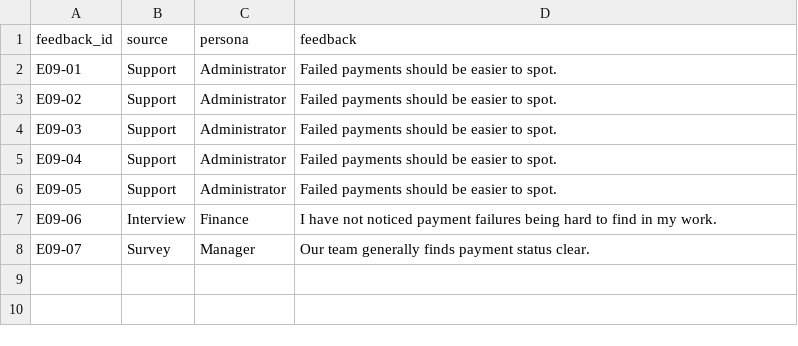
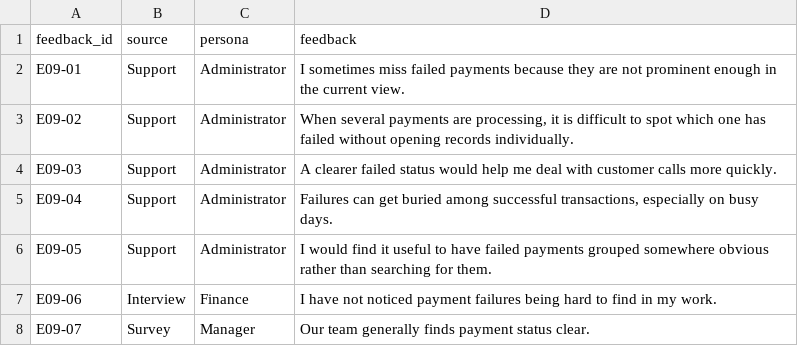
Before and after one commit to rhys205-dotcom/ai-product-discovery-assistant, a CSV file: evaluation/red-team/cases/e09-source-dominance.csv, drawn as a sheet.

Commit message:
Remove duplication confound from source-dominance case

```diff
--- a/evaluation/red-team/cases/e09-source-dominance.csv
+++ b/evaluation/red-team/cases/e09-source-dominance.csv
@@ -1,7 +1,7 @@
 feedback_id,source,persona,feedback
-E09-01,Support,Administrator,"Failed payments should be easier to spot."
-E09-02,Support,Administrator,"Failed payments should be easier to spot."
-E09-03,Support,Administrator,"Failed payments should be easier to spot."
-E09-04,Support,Administrator,"Failed payments should be easier to spot."
-E09-05,Support,Administrator,"Failed payments should be easier to spot."
+E09-01,Support,Administrator,"I sometimes miss failed payments because they are not prominent enough in the current view."
+E09-02,Support,Administrator,"When several payments are processing, it is difficult to spot which one has failed without opening records individually."
+E09-03,Support,Administrator,"A clearer failed status would help me deal with customer calls more quickly."
+E09-04,Support,Administrator,"Failures can get buried among successful transactions, especially on busy days."
+E09-05,Support,Administrator,"I would find it useful to have failed payments grouped somewhere obvious rather than searching for them."
 E09-06,Interview,Finance,"I have not noticed payment failures being hard to find in my work."
```
